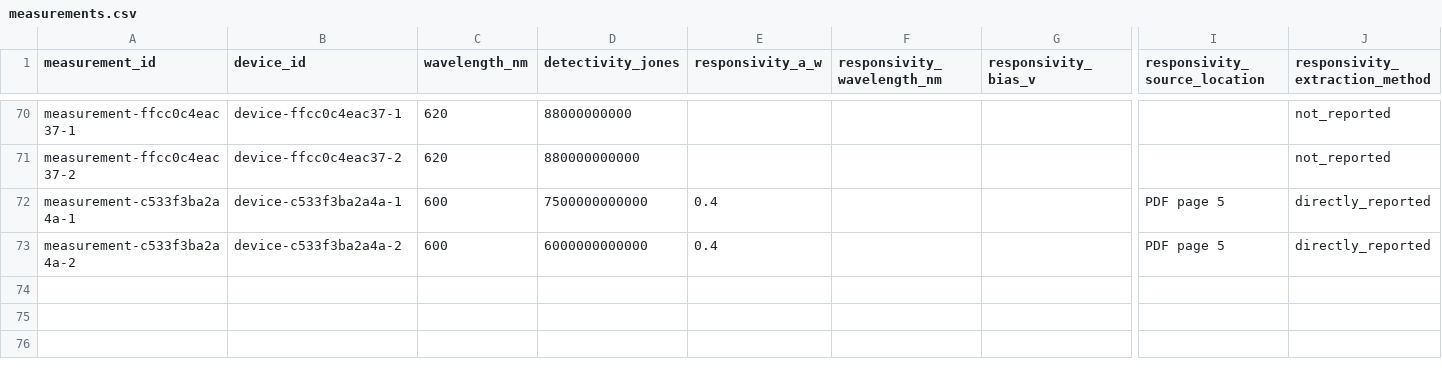
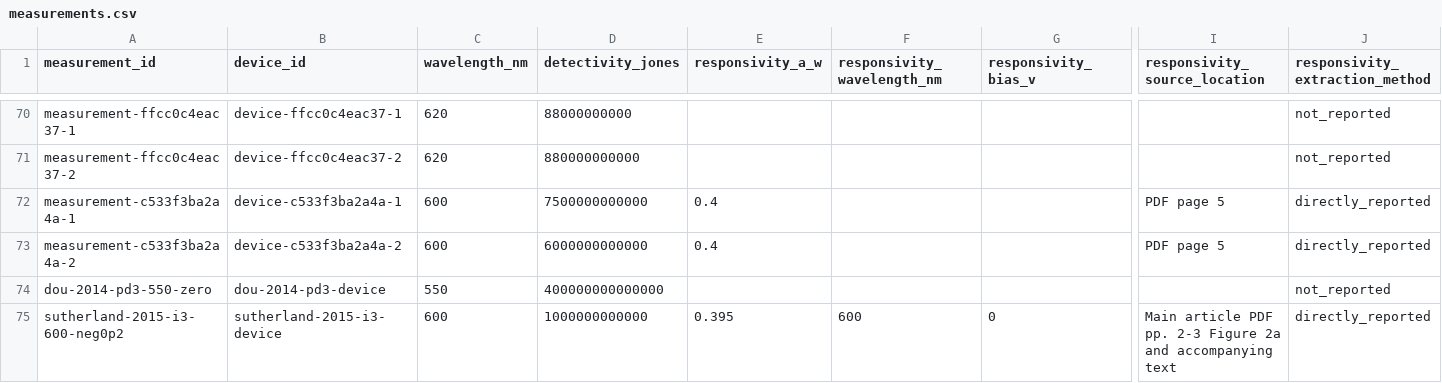
Before and after one commit to Shlok-Joseph-Paul/cQD-Detector-Compiler-and-Verifier, a CSV file: data/measurements.csv, drawn as a sheet; only a part is shown, gaps mark what is left out; rows hold the shown columns only; the diff names each change by its address in the sheet, - before the commit and + after, or states it on an @@ line.

Commit message:
Add approved Dou and Sutherland atlas records

```diff
--- a/data/measurements.csv
+++ b/data/measurements.csv
+row 74: dou-2014-pd3-550-zero | dou-2014-pd3-device | 550 | 400000000000000 |  |  |  |  | not_reported
+row 75: sutherland-2015-i3-600-neg0p2 | sutherland-2015-i3-device | 600 | 1000000000000 | 0.395 | 600 | 0 | Main article PDF pp. 2-3 Figure 2a and accompanying text | directly_reported
```
Also changed, not shown: data/devices.csv, data/papers.csv, 2 other files.
